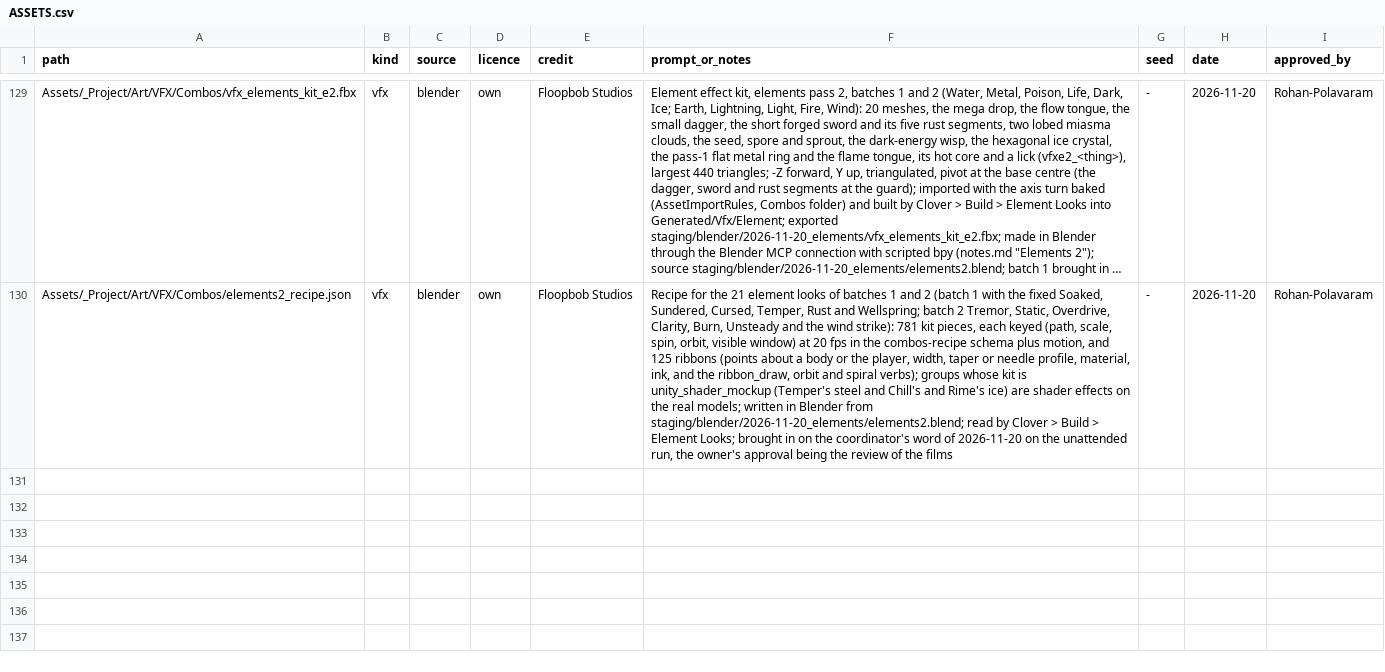
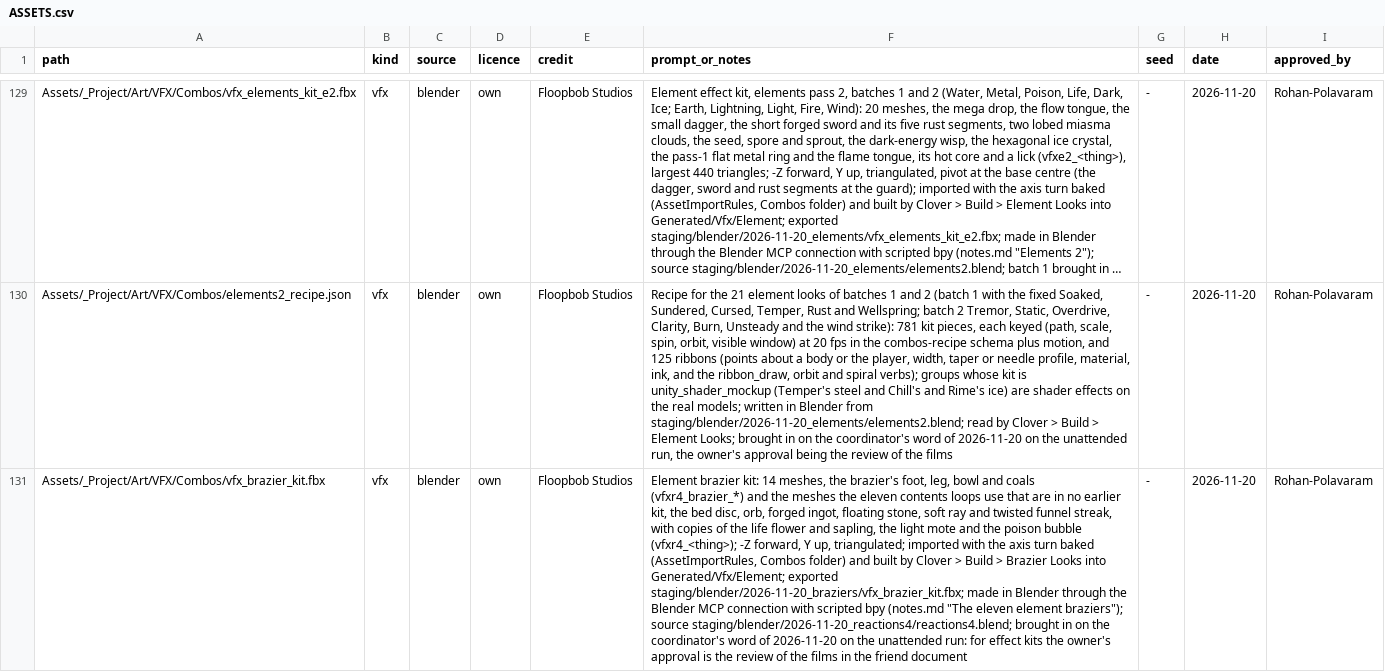
Before and after one commit to Rohanp725/Project-Clover, a CSV file: Assets/_Project/ASSETS.csv, drawn as a sheet; only a part is shown, gaps mark what is left out; long unchanged cells end in …; the diff covers the shown part only; the diff names each change by its address in the sheet, - before the commit and + after, or states it on an @@ line.

```diff
--- a/Assets/_Project/ASSETS.csv
+++ b/Assets/_Project/ASSETS.csv
+row 131: Assets/_Project/Art/VFX/Combos/vfx_brazier_kit.fbx | vfx | blender | own | Floopbob Studios | Element brazier kit: 14 meshes, the brazier's foot, leg, bowl and coals (vfxr4_brazier_*) and the meshes the eleven contents loops use that are in no earlier kit, the bed disc, orb, forged ingot, floating stone, soft ray and twisted funnel streak, with copies of the life flower and sapling, the light mote and the poison bubble (vfxr4_<thing>); -Z forward, Y up, triangulated; imported with the axis turn baked (AssetImportRules, Combos folder) and built by Clover > Build > Brazier Looks into Generated/Vfx/Element; exported staging/blender/2026-11-20_braziers/vfx_brazier_kit.fbx; made in Blender through the Blender MCP connection with scripted bpy (notes.md "The eleven element braziers"); source staging/blender/2026-11-20_reactions4/reactions4.blend; brought in on the coordinator's word of 2026-11-20 on the unattended run: for effect kits the owner's approval is the review of the films in the friend document | - | 2026-11-20 | Rohan-Polavaram
```
Also changed, not shown: 1 added row elsewhere in this file, 14 other files.
